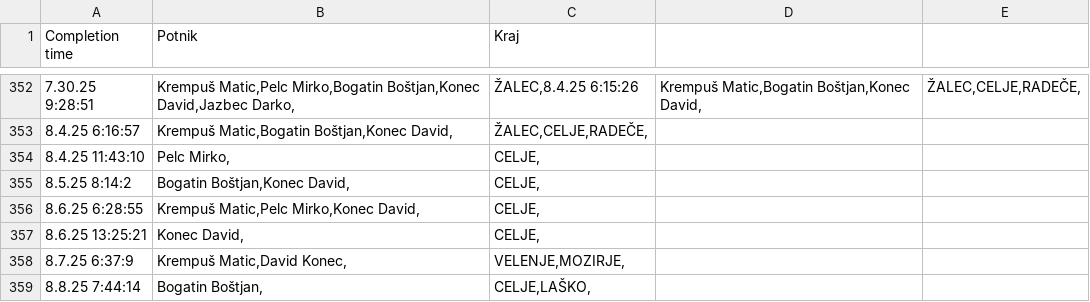
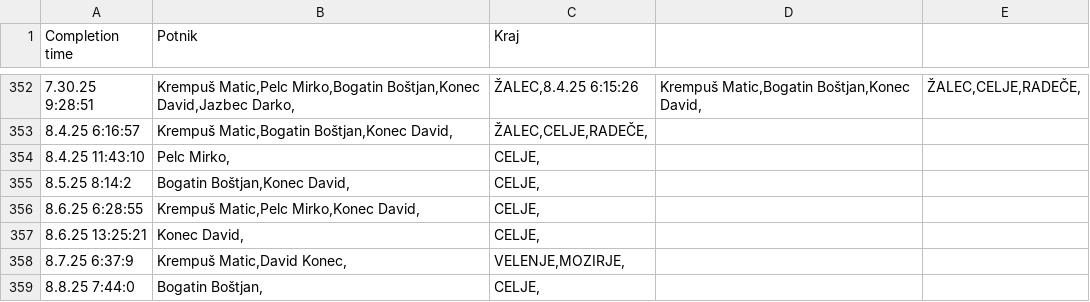
Before and after one commit to SRP-B/pot-dat, a CSV file: active.csv, drawn as a sheet; only a part is shown, gaps mark what is left out.

Commit message:
EditAppv12

```diff
--- a/active.csv
+++ b/active.csv
@@ -358,2 +358,2 @@
 8.7.25 6:37:9;"Krempuš Matic,David Konec,";"VELENJE,MOZIRJE,"
-8.8.25 7:44:14;"Bogatin Boštjan,";"CELJE,LAŠKO,"
+8.8.25 7:44:0;"Bogatin Boštjan,";"CELJE,"
```
